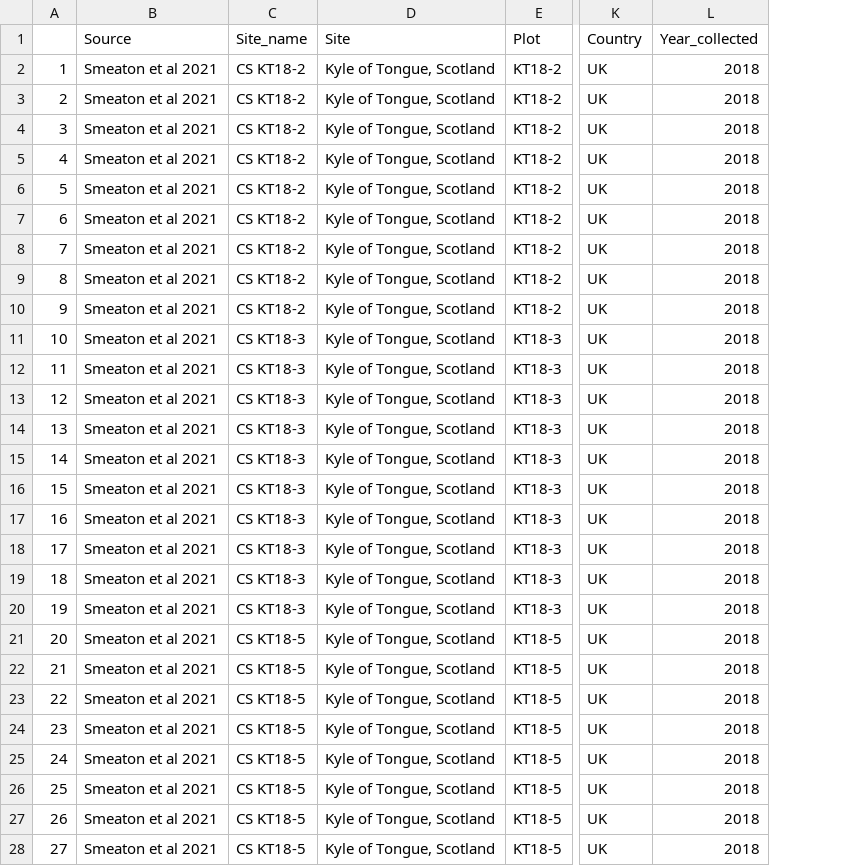
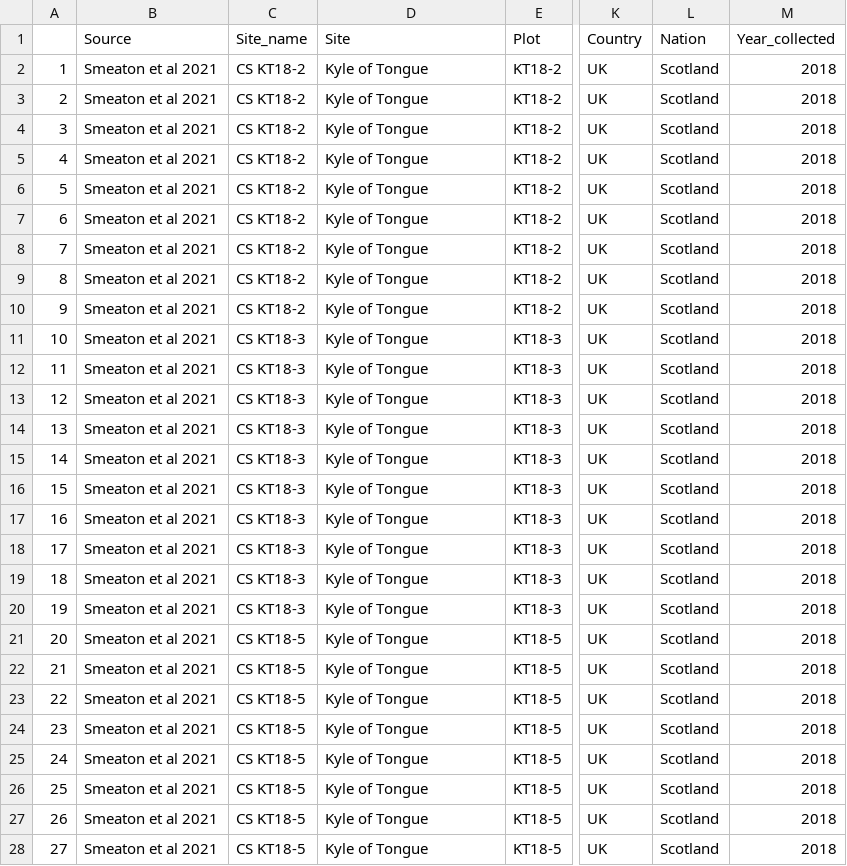
Before and after one commit to Tania-Maxwell/MarSOC-Dataset, a CSV file: reports/03_data_format/data/exported/Smeaton et al 2021.csv, drawn as a sheet; only a part is shown, gaps mark what is left out; the diff covers the shown part only; the diff names each change by its address in the sheet, - before the commit and + after, or states it on an @@ line.

Commit message:
more study scripts and data

```diff
--- a/reports/03_data_format/data/exported/Smeaton et al 2021.csv
+++ b/reports/03_data_format/data/exported/Smeaton et al 2021.csv
+column L (Nation), rows 2-28: all Scotland
-D2:D28 (Site): Kyle of Tongue, Scotland
+D2:D28 (Site): Kyle of Tongue
```
Also changed, not shown: 12 edited cells elsewhere in this file, 21 other files.
